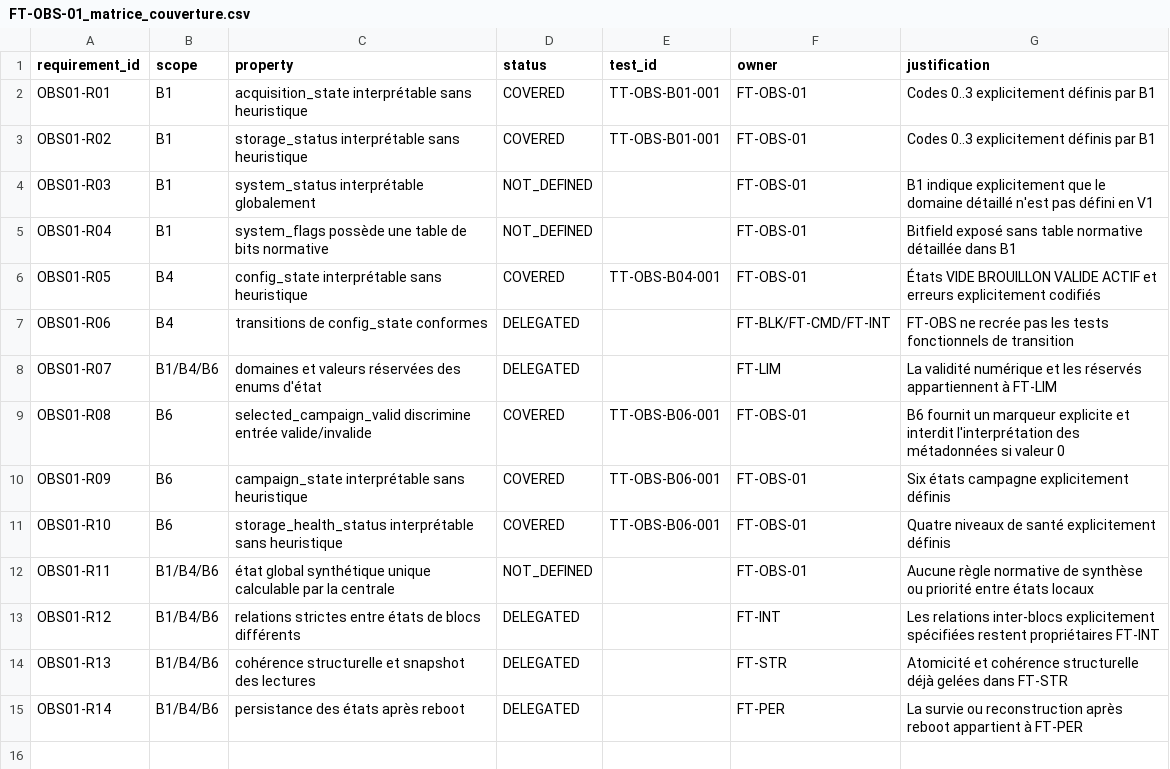
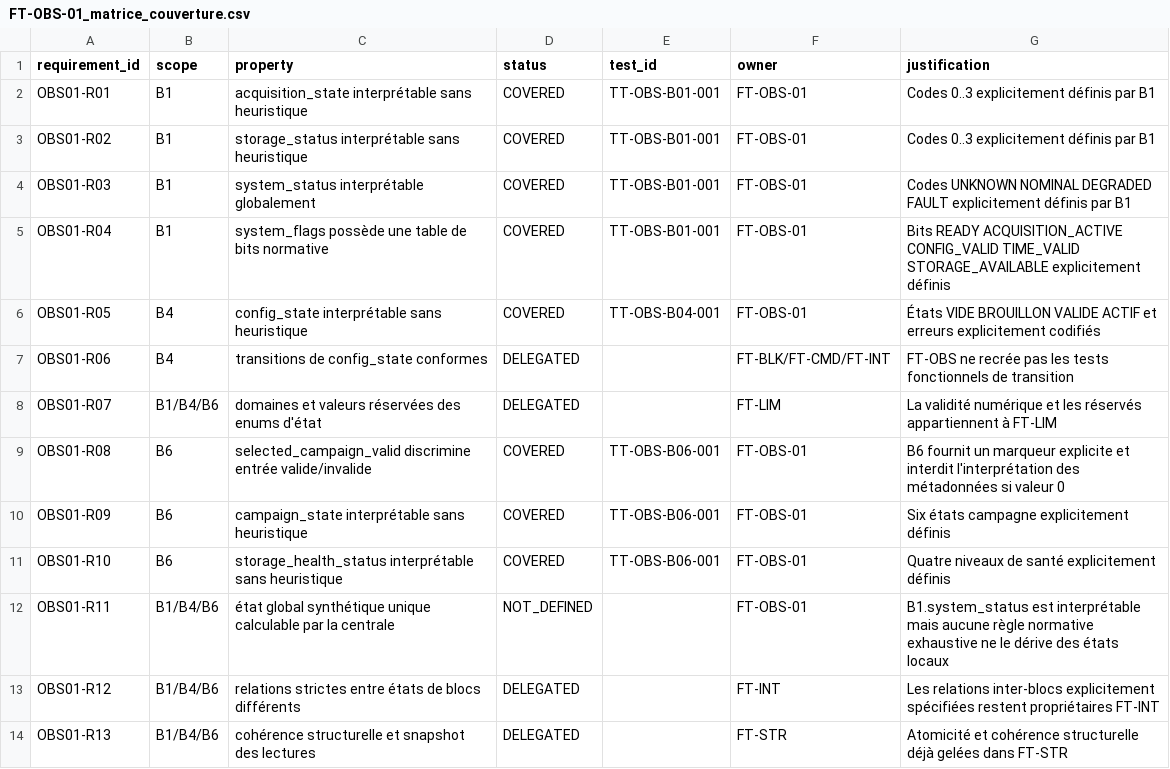
Before and after one commit to loloLR17/MSM_vibe, a CSV file: Modbus RTU/02_Validation/FT_OBS/FT-OBS-01_Etats_discriminabilite_systeme/detaille/FT-OBS-01_matrice_couverture.csv, drawn as a sheet; only a part is shown; the shorter side is filled out with more unchanged rows.

Commit message:
FT-OBS-01: align B1 observability with final V1

```diff
--- a/Modbus RTU/02_Validation/FT_OBS/FT-OBS-01_Etats_discriminabilite_systeme/detaille/FT-OBS-01_matrice_couverture.csv
+++ b/Modbus RTU/02_Validation/FT_OBS/FT-OBS-01_Etats_discriminabilite_systeme/detaille/FT-OBS-01_matrice_couverture.csv
@@ -3,4 +3,4 @@ OBS01-R01,B1,acquisition_state interprétable sans heuristique,COVERED,TT-OBS-B0
 OBS01-R02,B1,storage_status interprétable sans heuristique,COVERED,TT-OBS-B01-001,FT-OBS-01,"Codes 0..3 explicitement définis par B1"
-OBS01-R03,B1,system_status interprétable globalement,NOT_DEFINED,,FT-OBS-01,"B1 indique explicitement que le domaine détaillé n'est pas défini en V1"
-OBS01-R04,B1,system_flags possède une table de bits normative,NOT_DEFINED,,FT-OBS-01,"Bitfield exposé sans table normative détaillée dans B1"
+OBS01-R03,B1,system_status interprétable globalement,COVERED,TT-OBS-B01-001,FT-OBS-01,"Codes UNKNOWN NOMINAL DEGRADED FAULT explicitement définis par B1"
+OBS01-R04,B1,system_flags possède une table de bits normative,COVERED,TT-OBS-B01-001,FT-OBS-01,"Bits READY ACQUISITION_ACTIVE CONFIG_VALID TIME_VALID STORAGE_AVAILABLE explicitement définis"
 OBS01-R05,B4,config_state interprétable sans heuristique,COVERED,TT-OBS-B04-001,FT-OBS-01,"États VIDE BROUILLON VALIDE ACTIF et erreurs explicitement codifiés"
@@ -11,3 +11,3 @@ OBS01-R09,B6,campaign_state interprétable sans heuristique,COVERED,TT-OBS-B06-0
 OBS01-R10,B6,storage_health_status interprétable sans heuristique,COVERED,TT-OBS-B06-001,FT-OBS-01,"Quatre niveaux de santé explicitement définis"
-OBS01-R11,B1/B4/B6,état global synthétique unique calculable par la centrale,NOT_DEFINED,,FT-OBS-01,"Aucune règle normative de synthèse ou priorité entre états locaux"
+OBS01-R11,B1/B4/B6,état global synthétique unique calculable par la centrale,NOT_DEFINED,,FT-OBS-01,"B1.system_status est interprétable mais aucune règle normative exhaustive ne le dérive des états locaux"
 OBS01-R12,B1/B4/B6,relations strictes entre états de blocs différents,DELEGATED,,FT-INT,"Les relations inter-blocs explicitement spécifiées restent propriétaires FT-INT"
```
